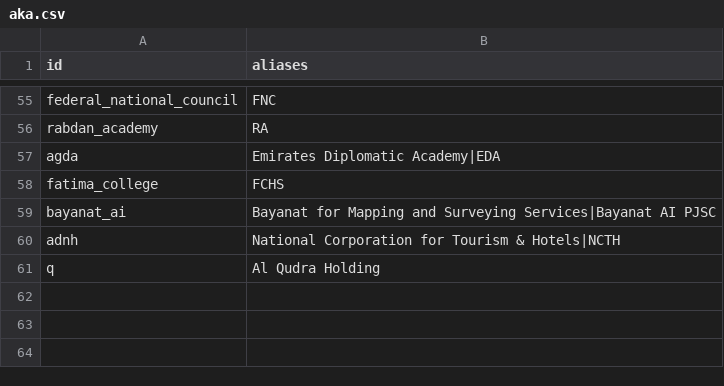
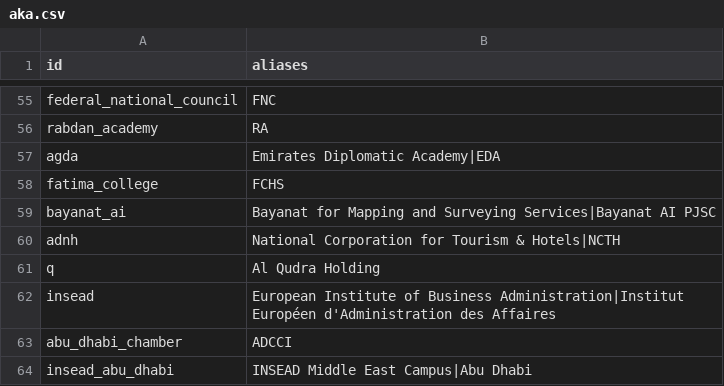
Before and after one commit to qizhangumich/power_network, a CSV file: data/aka.csv, drawn as a sheet; only a part is shown, gaps mark what is left out.

```diff
--- a/data/aka.csv
+++ b/data/aka.csv
@@ -61 +61,4 @@ adnh,National Corporation for Tourism & Hotels|NCTH
 q,Al Qudra Holding
+insead,European Institute of Business Administration|Institut Européen d'Administration des Affaires
+abu_dhabi_chamber,ADCCI
+insead_abu_dhabi,INSEAD Middle East Campus|Abu Dhabi
```
Also changed, not shown: data/backfill_queue.csv, data/institutions.csv, 43 other files.
